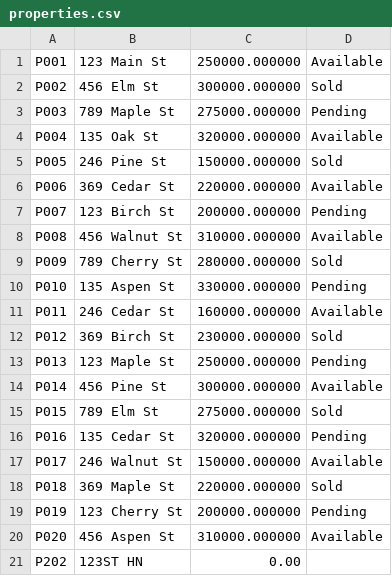
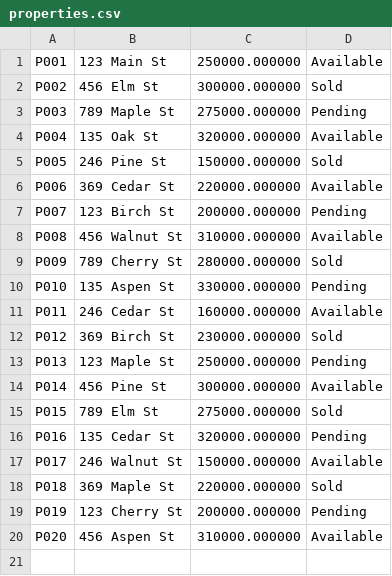
Before and after one commit to TrnLin/FurtherProgramming-Ass1, a CSV file: data/properties.csv, drawn as a sheet.

```diff
--- a/data/properties.csv
+++ b/data/properties.csv
@@ -20,2 +20 @@ P019,123 Cherry St,200000.000000,Pending
 P020,456 Aspen St,310000.000000,Available
-P202,123ST HN,0.00,
```
Also changed, not shown: data/hosts.csv, data/owners.csv, 15 other files.
